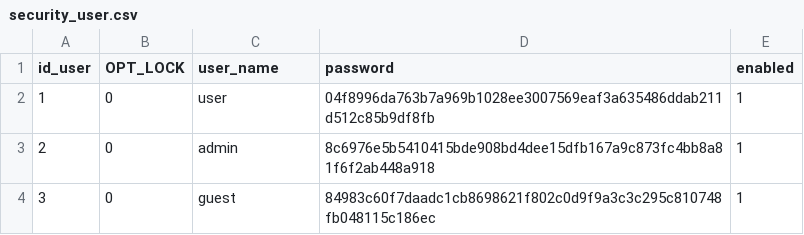
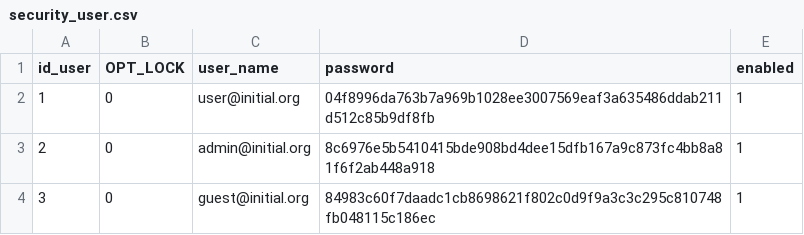
Before and after one commit to ramonmartinl69/initial, a CSV file: initial-ui/initial-mvc/src/main/resources/security_user.csv, drawn as a sheet.

Commit message:
Solving DBUnit problems for populating Data after application deployment & Adding UML Use cases
Signed-off-by: ramonmartinl69 <ramonmartinl69@gmail.com>

```diff
--- a/initial-ui/initial-mvc/src/main/resources/security_user.csv
+++ b/initial-ui/initial-mvc/src/main/resources/security_user.csv
@@ -1,4 +1,4 @@
 id_user,OPT_LOCK,user_name,password,enabled
-"1","0","user","04f8996da763b7a969b1028ee3007569eaf3a635486ddab211d512c85b9df8fb","1"
-"2","0","admin","8c6976e5b5410415bde908bd4dee15dfb167a9c873fc4bb8a81f6f2ab448a918","1"
-"3","0","guest","84983c60f7daadc1cb8698621f802c0d9f9a3c3c295c810748fb048115c186ec","1"
+"1","0","user@initial.org","04f8996da763b7a969b1028ee3007569eaf3a635486ddab211d512c85b9df8fb","1"
+"2","0","admin@initial.org","8c6976e5b5410415bde908bd4dee15dfb167a9c873fc4bb8a81f6f2ab448a918","1"
+"3","0","guest@initial.org","84983c60f7daadc1cb8698621f802c0d9f9a3c3c295c810748fb048115c186ec","1"
```
Also changed, not shown: 24 other files.
